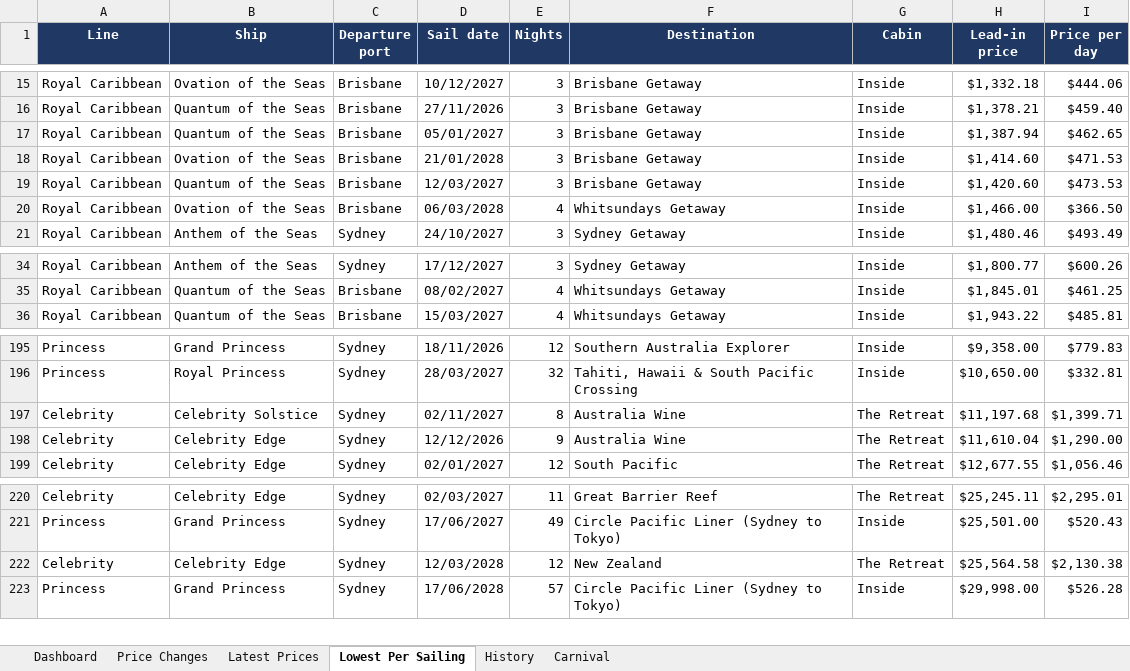
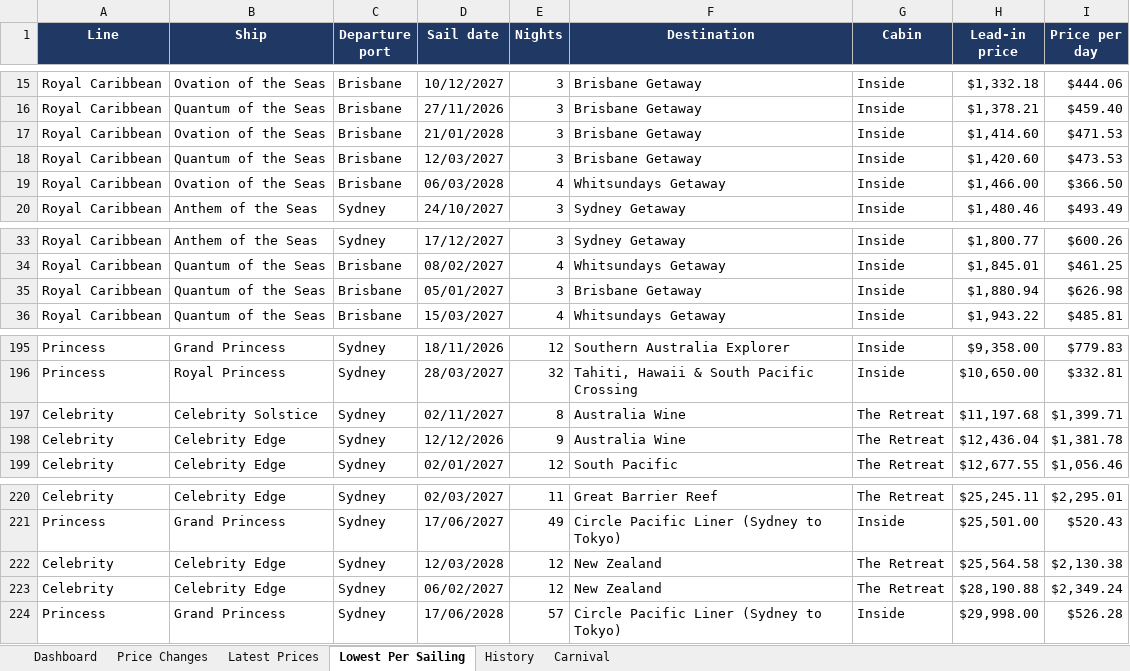
Before and after one commit to dj196612/CruiseFinder, an Excel workbook: Cruise_Fares_Latest.xlsx, sheet Lowest Per Sailing, drawn as a sheet; only a part is shown, gaps mark what is left out; values as stored, in another font and other column widths than the file's, no borders; removed rows and columns are numbered as before the commit, all else as after; the diff names each change by its address in the sheet, - before the commit and + after, or states it on an @@ line.

```diff
--- a/Cruise_Fares_Latest.xlsx (sheet Lowest Per Sailing)
+++ b/Cruise_Fares_Latest.xlsx (sheet Lowest Per Sailing)
-row 17: Royal Caribbean | Quantum of the Seas | Brisbane | 05/01/2027 | 3 | Brisbane Getaway | Inside | $1,387.94 | $462.65
+row 35: Royal Caribbean | Quantum of the Seas | Brisbane | 05/01/2027 | 3 | Brisbane Getaway | Inside | $1,880.94 | $626.98
-H198 (Lead-in price): $11,610.04
+H198 (Lead-in price): $12,436.04
-I198 (Price per day): $1,290.00
+I198 (Price per day): $1,381.78
+row 223: Celebrity | Celebrity Edge | Sydney | 06/02/2027 | 12 | New Zealand | The Retreat | $28,190.88 | $2,349.24
```
Also changed, not shown: sheet History, sheet Latest Prices, sheet Price Changes, sheet Carnival, sheet Dashboard, 2 other files.
